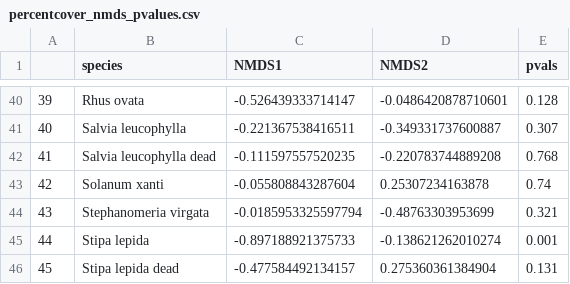
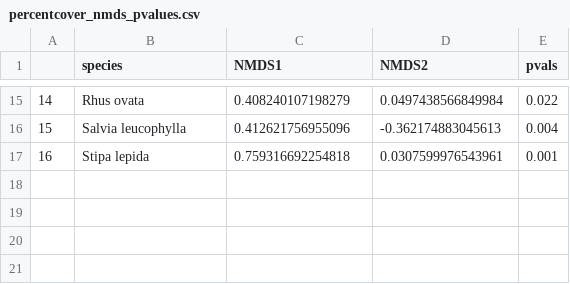
Before and after one commit to steph4301/chaparraldegradation_2022, a CSV file: processed/percentcover_nmds_pvalues.csv, drawn as a sheet; only a part is shown, gaps mark what is left out; removed rows and columns are numbered as before the commit, all else as after; the diff covers the shown part only; the diff names each change by its address in the sheet, - before the commit and + after, or states it on an @@ line.

Commit message:
updated to reflect data for n = 40 transects

```diff
--- a/processed/percentcover_nmds_pvalues.csv
+++ b/processed/percentcover_nmds_pvalues.csv
@@ column A renumbered between rows 2 and 17 @@
-C15 (NMDS1): -0.526439333714147
+C15 (NMDS1): 0.408240107198279
-D15 (NMDS2): -0.0486420878710601
+D15 (NMDS2): 0.0497438566849984
-E15 (pvals): 0.128
+E15 (pvals): 0.022
-C16 (NMDS1): -0.221367538416511
+C16 (NMDS1): 0.412621756955096
-D16 (NMDS2): -0.349331737600887
+D16 (NMDS2): -0.362174883045613
-E16 (pvals): 0.307
+E16 (pvals): 0.004
-row 42: 41 | Salvia leucophylla dead | -0.111597557520235 | -0.220783744889208 | 0.768
-row 43: 42 | Solanum xanti | -0.055808843287604 | 0.25307234163878 | 0.74
-row 44: 43 | Stephanomeria virgata | -0.0185953325597794 | -0.48763303953699 | 0.321
-C17 (NMDS1): -0.897188921375733
+C17 (NMDS1): 0.759316692254818
-D17 (NMDS2): -0.138621262010274
+D17 (NMDS2): 0.0307599976543961
-row 46: 45 | Stipa lepida dead | -0.477584492134157 | 0.275360361384904 | 0.131
```
Also changed, not shown: 1 added row, 26 removed rows and 35 edited cells elsewhere in this file.
